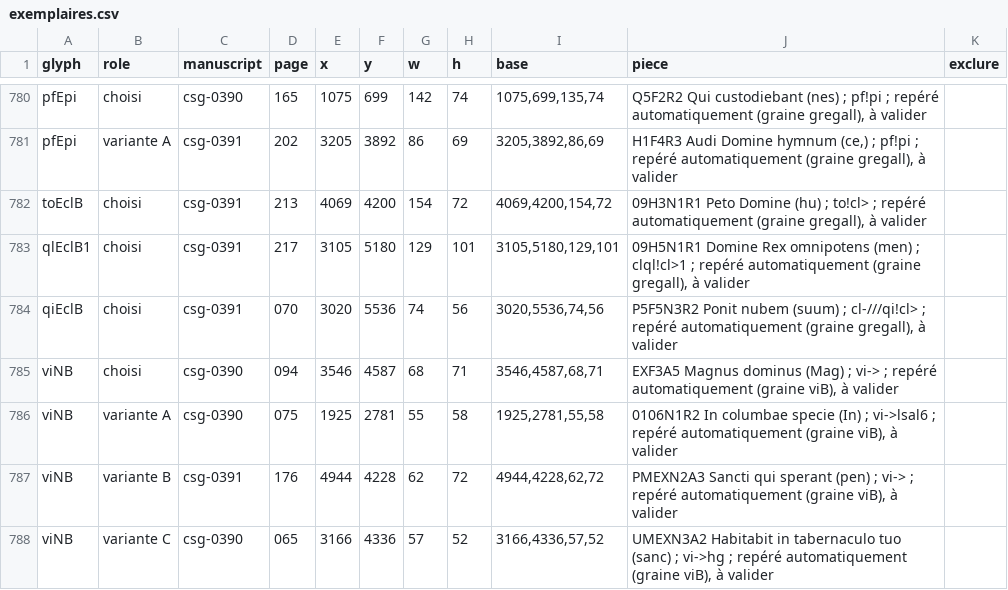
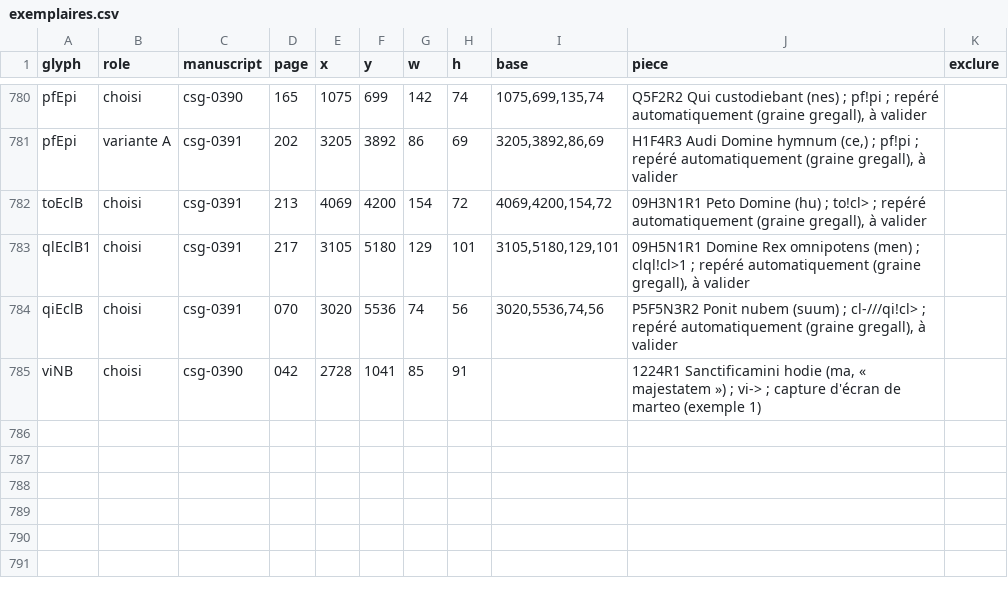
Before and after one commit to Nocturnale-Romanum/tooling, a CSV file: .claude/skills/grehartker/sources/exemplaires.csv, drawn as a sheet; only a part is shown, gaps mark what is left out.

```diff
--- a/.claude/skills/grehartker/sources/exemplaires.csv
+++ b/.claude/skills/grehartker/sources/exemplaires.csv
@@ -784,5 +784,2 @@ qlEclB1,choisi,csg-0391,217,3105,5180,129,101,"3105,5180,129,101","09H5N1R1 Domi
 qiEclB,choisi,csg-0391,070,3020,5536,74,56,"3020,5536,74,56","P5F5N3R2 Ponit nubem (suum) ; cl-///qi!cl> ; repéré automatiquement (graine gregall), à valider",
-viNB,choisi,csg-0390,094,3546,4587,68,71,"3546,4587,68,71","EXF3A5 Magnus dominus (Mag) ; vi-> ; repéré automatiquement (graine viB), à valider",
-viNB,variante A,csg-0390,075,1925,2781,55,58,"1925,2781,55,58","0106N1R2 In columbae specie (In) ; vi->lsal6 ; repéré automatiquement (graine viB), à valider",
-viNB,variante B,csg-0391,176,4944,4228,62,72,"4944,4228,62,72","PMEXN2A3 Sancti qui sperant (pen) ; vi-> ; repéré automatiquement (graine viB), à valider",
-viNB,variante C,csg-0390,065,3166,4336,57,52,"3166,4336,57,52","UMEXN3A2 Habitabit in tabernaculo tuo (sanc) ; vi->hg ; repéré automatiquement (graine viB), à valider",
+viNB,choisi,csg-0390,042,2728,1041,85,91,,"1224R1 Sanctificamini hodie (ma, « majestatem ») ; vi-> ; capture d'écran de marteo (exemple 1)",
```
